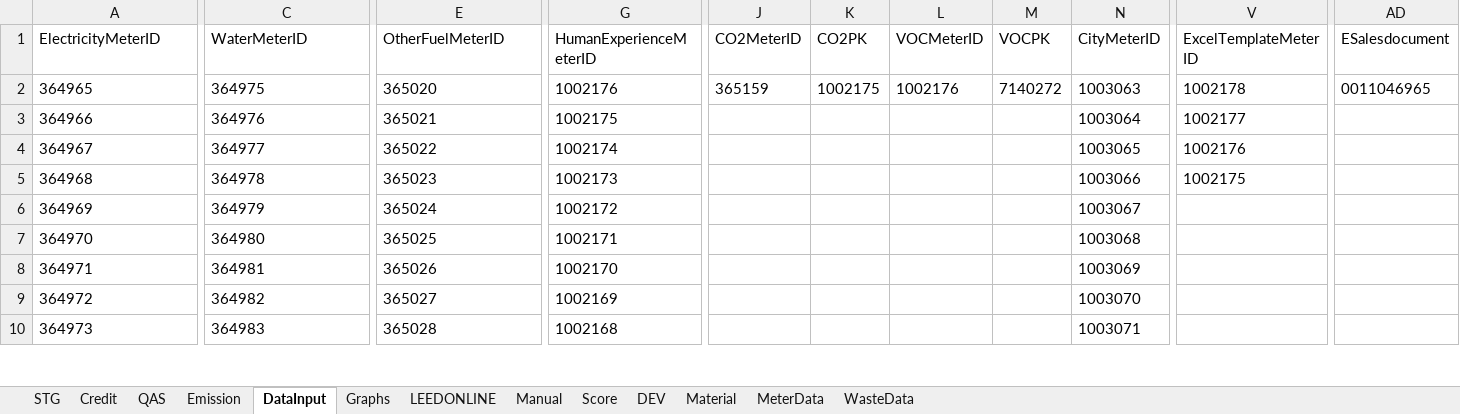
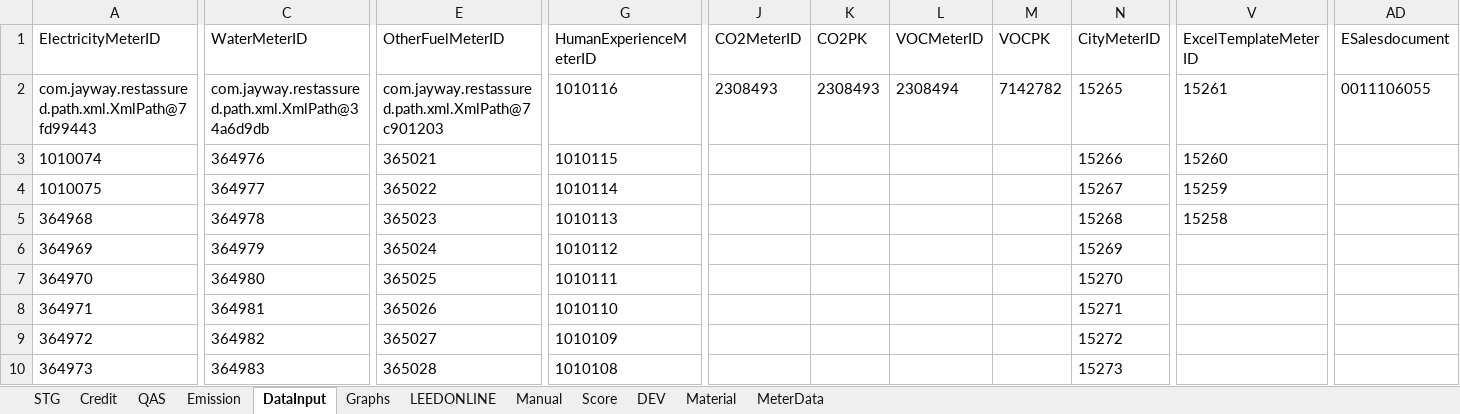
Before and after one commit to saurav1501/APIArc, an Excel workbook: src/main/resources/Backup/ARC-API-STG1.xlsx, sheet DataInput, drawn as a sheet; only a part is shown, gaps mark what is left out; values as stored, in another font and other column widths than the file's, no borders; the diff covers the shown part only; the diff names each change by its address in the sheet, - before the commit and + after, or states it on an @@ line.

```diff
--- a/src/main/resources/Backup/ARC-API-STG1.xlsx (sheet DataInput)
+++ b/src/main/resources/Backup/ARC-API-STG1.xlsx (sheet DataInput)
-sheet tab: WasteData
-A2 (ElectricityMeterID): 364965
+A2 (ElectricityMeterID): com.jayway.restassured.path.xml.XmlPath@7fd99443
-C2 (WaterMeterID): 364975
+C2 (WaterMeterID): com.jayway.restassured.path.xml.XmlPath@34a6d9db
-E2 (OtherFuelMeterID): 365020
+E2 (OtherFuelMeterID): com.jayway.restassured.path.xml.XmlPath@7c901203
-G2 (HumanExperienceMeterID): 1002176
+G2 (HumanExperienceMeterID): 1010116
-J2 (CO2MeterID): 365159
+J2 (CO2MeterID): 2308493
-K2 (CO2PK): 1002175
+K2 (CO2PK): 2308493
-L2 (VOCMeterID): 1002176
+L2 (VOCMeterID): 2308494
-M2 (VOCPK): 7140272
+M2 (VOCPK): 7142782
-N2 (CityMeterID): 1003063
+N2 (CityMeterID): 15265
-V2 (ExcelTemplateMeterID): 1002178
+V2 (ExcelTemplateMeterID): 15261
-AD2 (ESalesdocument): 0011046965
+AD2 (ESalesdocument): 0011106055
-A3 (ElectricityMeterID): 364966
+A3 (ElectricityMeterID): 1010074
-G3 (HumanExperienceMeterID): 1002175
+G3 (HumanExperienceMeterID): 1010115
-N3 (CityMeterID): 1003064
+N3 (CityMeterID): 15266
-V3 (ExcelTemplateMeterID): 1002177
+V3 (ExcelTemplateMeterID): 15260
-A4 (ElectricityMeterID): 364967
+A4 (ElectricityMeterID): 1010075
-G4 (HumanExperienceMeterID): 1002174
+G4 (HumanExperienceMeterID): 1010114
-N4 (CityMeterID): 1003065
+N4 (CityMeterID): 15267
-V4 (ExcelTemplateMeterID): 1002176
+V4 (ExcelTemplateMeterID): 15259
-G5 (HumanExperienceMeterID): 1002173
+G5 (HumanExperienceMeterID): 1010113
-N5 (CityMeterID): 1003066
+N5 (CityMeterID): 15268
-V5 (ExcelTemplateMeterID): 1002175
+V5 (ExcelTemplateMeterID): 15258
-G6 (HumanExperienceMeterID): 1002172
+G6 (HumanExperienceMeterID): 1010112
-N6 (CityMeterID): 1003067
+N6 (CityMeterID): 15269
-G7 (HumanExperienceMeterID): 1002171
+G7 (HumanExperienceMeterID): 1010111
-N7 (CityMeterID): 1003068
+N7 (CityMeterID): 15270
-G8 (HumanExperienceMeterID): 1002170
+G8 (HumanExperienceMeterID): 1010110
-N8 (CityMeterID): 1003069
+N8 (CityMeterID): 15271
-G9 (HumanExperienceMeterID): 1002169
+G9 (HumanExperienceMeterID): 1010109
-N9 (CityMeterID): 1003070
+N9 (CityMeterID): 15272
-G10 (HumanExperienceMeterID): 1002168
+G10 (HumanExperienceMeterID): 1010108
-N10 (CityMeterID): 1003071
+N10 (CityMeterID): 15273
```
Also changed, not shown: 6 edited cells elsewhere in this sheet, sheet QAS, sheet MeterData, sheet DEV, sheet STG, sheet LEEDONLINE, sheet Manual, 3 more sheets, src/main/resources/ARC-API-STG1.xlsx, 41 other files.
